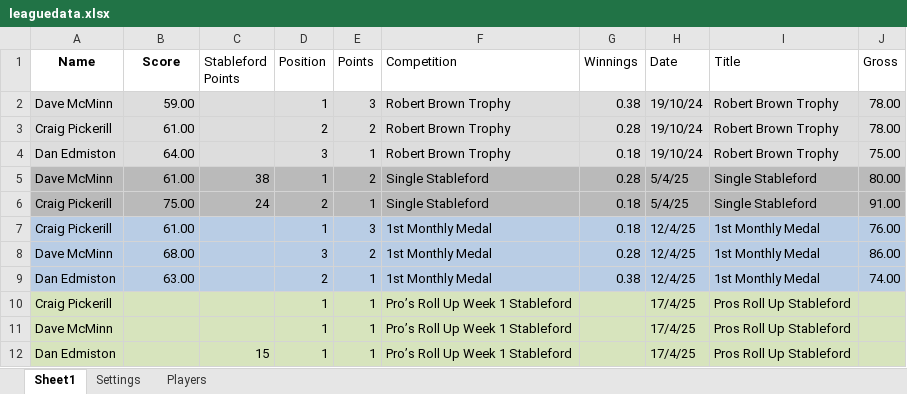
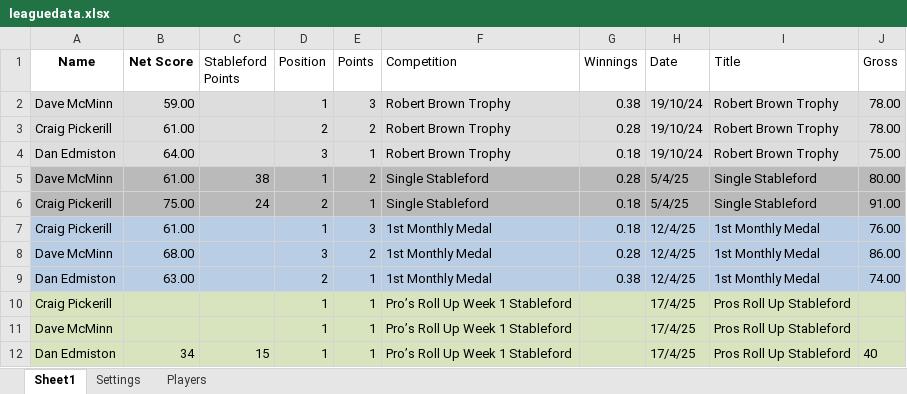
Before and after one commit to CMPtechnik/CheadleBandits, an Excel workbook: data/leaguedata.xlsx, sheet Sheet1, drawn as a sheet; values as stored, in another font and other column widths than the file's, no borders; the diff names each change by its address in the sheet, - before the commit and + after, or states it on an @@ line.

Commit message:
Update leaguedata.xlsx

```diff
--- a/data/leaguedata.xlsx (sheet Sheet1)
+++ b/data/leaguedata.xlsx (sheet Sheet1)
-B1: Score
+B1: Net Score
-B12 (Net Score): (empty)
+B12 (Net Score): 34
-J12 (Gross): (empty)
+J12 (Gross): 40
```
